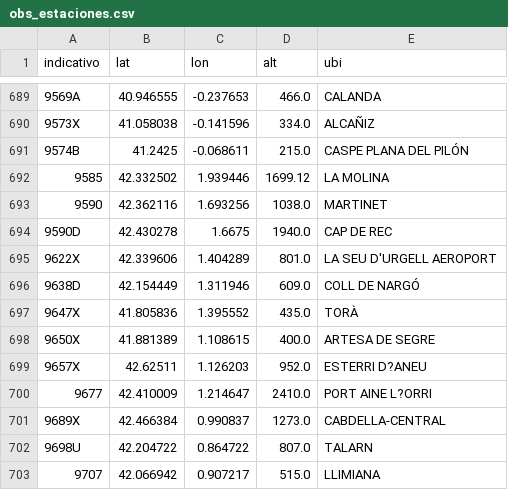
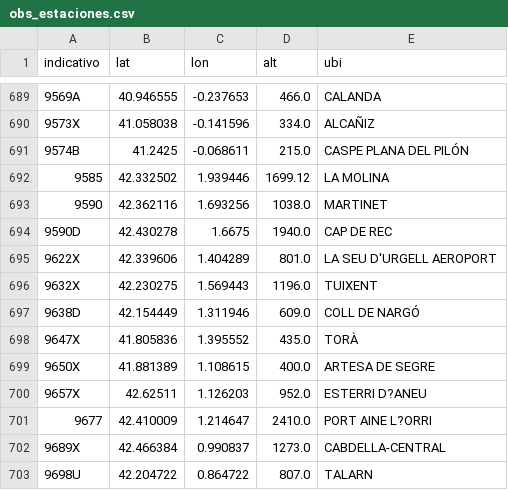
Before and after one commit to JuanJimenez798/tfm-incendios-aemet, a CSV file: datos/obs_estaciones.csv, drawn as a sheet; only a part is shown, gaps mark what is left out; the shorter side is filled out with more unchanged rows; the diff names each change by its address in the sheet, - before the commit and + after, or states it on an @@ line.

```diff
--- a/datos/obs_estaciones.csv
+++ b/datos/obs_estaciones.csv
+row 696: 9632X | 42.230275 | 1.569443 | 1196.0 | TUIXENT
```
Also changed, not shown: datos/obs_diaria.csv, 1 other file.
